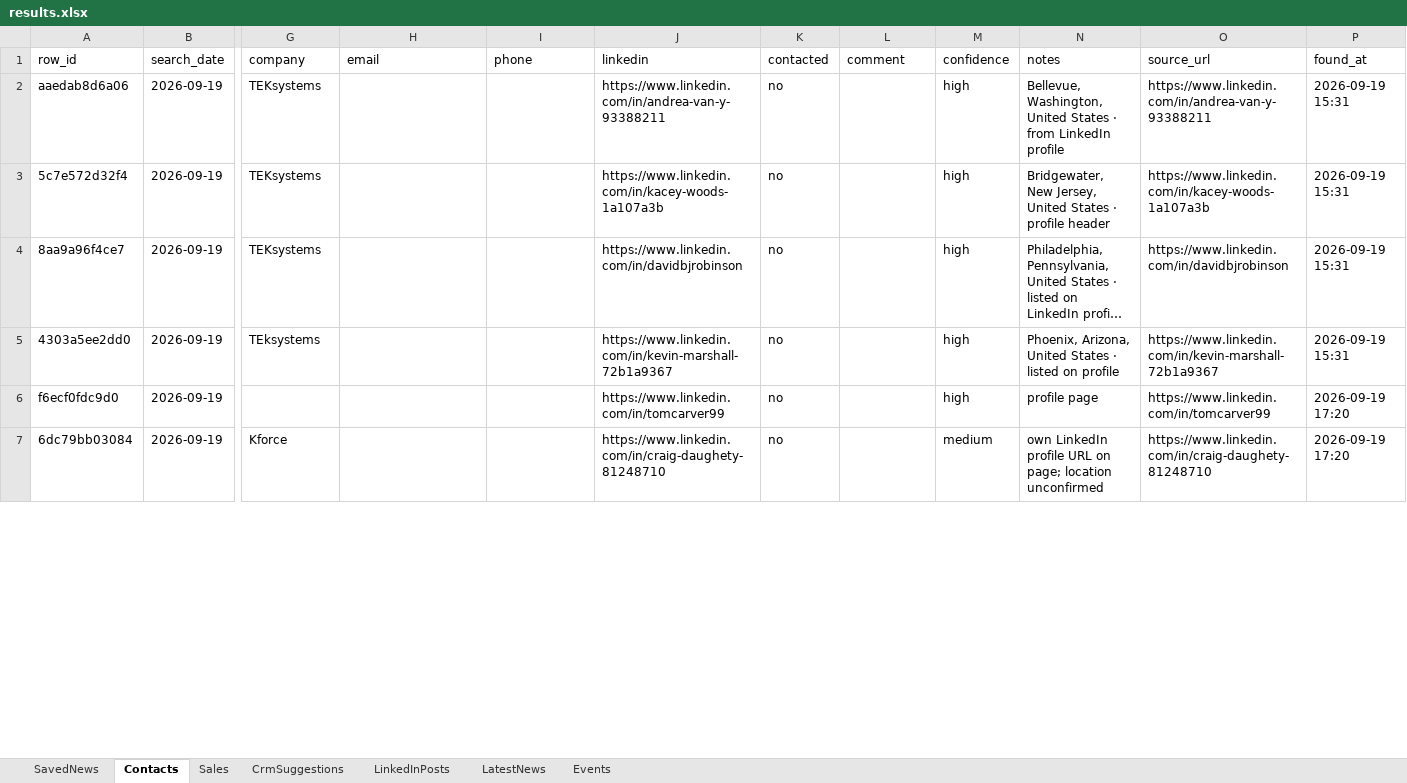
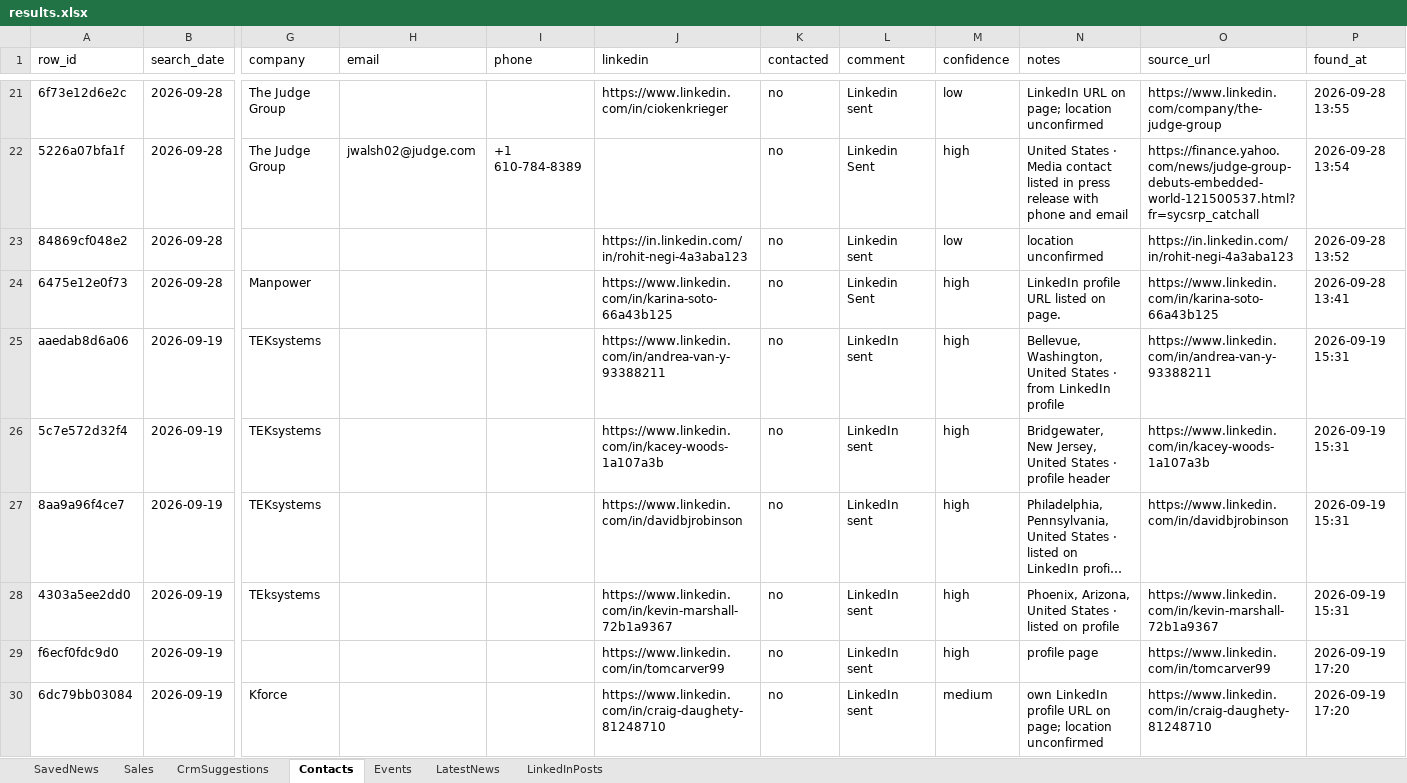
Before and after one commit to arbrainbolt-sudo/contact-agent, an Excel workbook: results.xlsx, sheet Contacts, drawn as a sheet; only a part is shown, gaps mark what is left out; long unchanged cells end in …; values as stored, in another font and other column widths than the file's, no borders; addresses are those after the commit; rows hold the shown columns only; the diff covers the shown part only; the diff names each change by its address in the sheet, - before the commit and + after, or states it on an @@ line.

```diff
--- a/results.xlsx (sheet Contacts)
+++ b/results.xlsx (sheet Contacts)
@@ sheet tab order changed: SavedNews | Sales | CrmSuggestions | Contacts | Events | LatestNews | LinkedInPosts @@
+row 21: 6f73e12d6e2c | 2026-09-28 | The Judge Group |  |  | https://www.linkedin.com/in/ciokenkrieger | no | Linkedin sent | low | LinkedIn URL on page; location unconfirmed | https://www.linkedin.com/company/the-judge-group | 2026-09-28 13:55
+row 22: 5226a07bfa1f | 2026-09-28 | The Judge Group | jwalsh02@judge.com | +1 610-784-8389 |  | no | Linkedin Sent | high | United States · Media contact listed in press release with phone and email | https://finance.yahoo.com/news/judge-group-debuts-embedded-world-121500537.html?fr=sycsrp_catchall | 2026-09-28 13:54
+row 23: 84869cf048e2 | 2026-09-28 |  |  |  | https://in.linkedin.com/in/rohit-negi-4a3aba123 | no | Linkedin sent | low | location unconfirmed | https://in.linkedin.com/in/rohit-negi-4a3aba123 | 2026-09-28 13:52
+row 24: 6475e12e0f73 | 2026-09-28 | Manpower |  |  | https://www.linkedin.com/in/karina-soto-66a43b125 | no | Linkedin Sent | high | LinkedIn profile URL listed on page. | https://www.linkedin.com/in/karina-soto-66a43b125 | 2026-09-28 13:41
-L25:L30 (comment): (empty)
+L25:L30 (comment): LinkedIn sent
```
Also changed, not shown: 19 added rows and 10 edited cells elsewhere in this sheet, sheet CrmSuggestions, sheet LatestNews, sheet LinkedInPosts, sheet Events, results_backup.xlsx, 3 other files.
